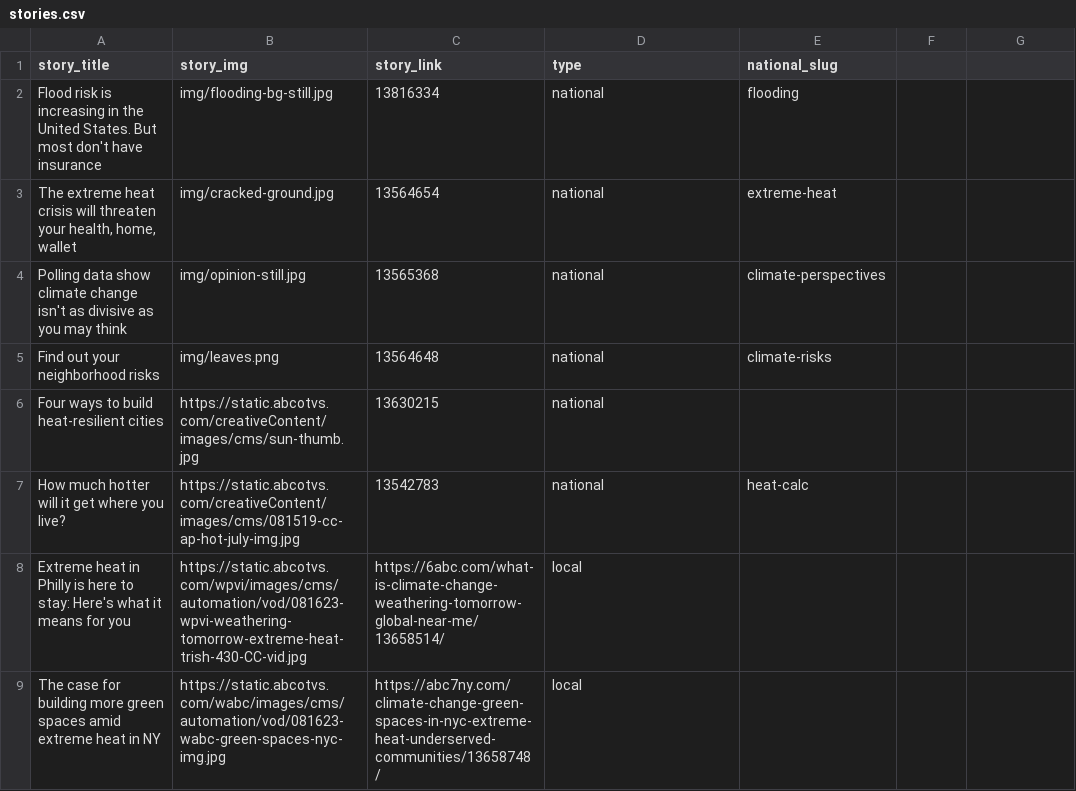
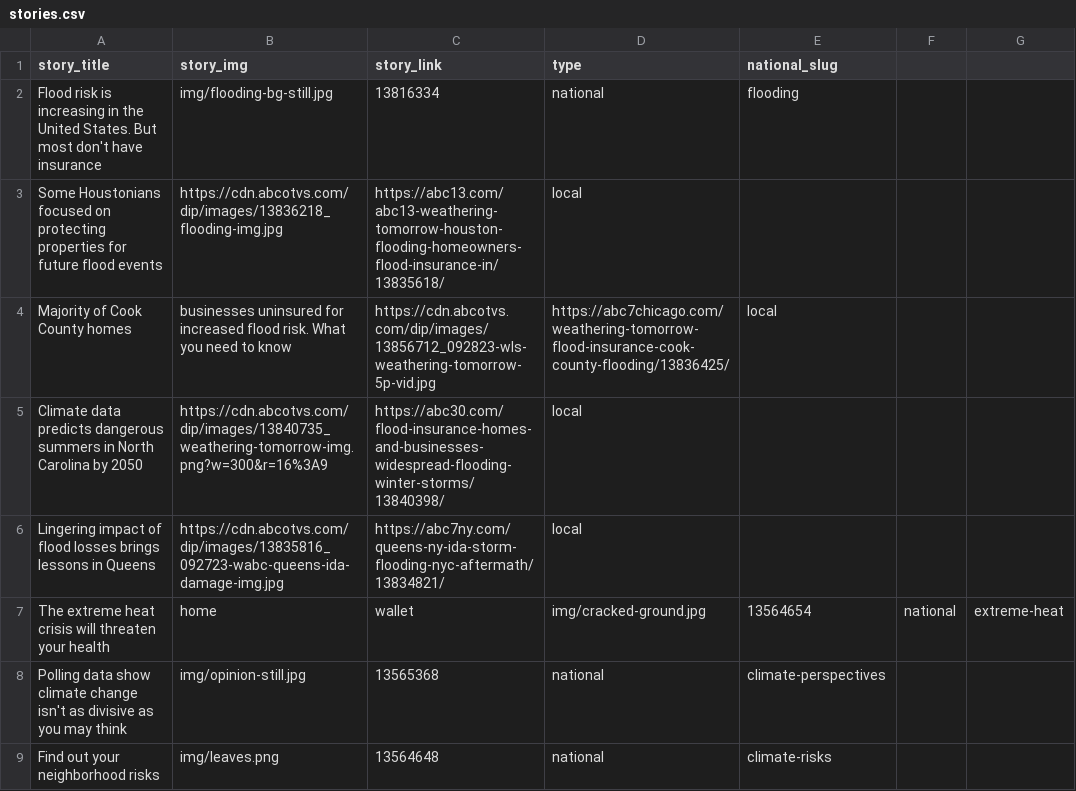
Before and after one commit to abcotvdata/climate-stories, a CSV file: stories.csv, drawn as a sheet; only a part is shown; the shorter side is filled out with more unchanged rows.

Commit message:
Update stories.csv
Adding local flood stories

```diff
--- a/stories.csv
+++ b/stories.csv
@@ -2,3 +2,7 @@
 Flood risk is increasing in the United States. But most don't have insurance,img/flooding-bg-still.jpg,13816334,national,flooding
-"The extreme heat crisis will threaten your health, home, wallet",img/cracked-ground.jpg,13564654,national,extreme-heat
+Some Houstonians focused on protecting properties for future flood events,https://cdn.abcotvs.com/dip/images/13836218_flooding-img.jpg,https://abc13.com/abc13-weathering-tomorrow-houston-flooding-homeowners-flood-insurance-in/13835618/,local,
+Majority of Cook County homes, businesses uninsured for increased flood risk. What you need to know,https://cdn.abcotvs.com/dip/images/13856712_092823-wls-weathering-tomorrow-5p-vid.jpg,https://abc7chicago.com/weathering-tomorrow-flood-insurance-cook-county-flooding/13836425/,local,
+Climate data predicts dangerous summers in North Carolina by 2050,https://cdn.abcotvs.com/dip/images/13840735_weathering-tomorrow-img.png?w=300&r=16%3A9,https://abc30.com/flood-insurance-homes-and-businesses-widespread-flooding-winter-storms/13840398/,local,
+Lingering impact of flood losses brings lessons in Queens,https://cdn.abcotvs.com/dip/images/13835816_092723-wabc-queens-ida-damage-img.jpg,https://abc7ny.com/queens-ny-ida-storm-flooding-nyc-aftermath/13834821/,local,
+The extreme heat crisis will threaten your health, home, wallet,img/cracked-ground.jpg,13564654,national,extreme-heat
 Polling data show climate change isn't as divisive as you may think,img/opinion-still.jpg,13565368,national,climate-perspectives
```
